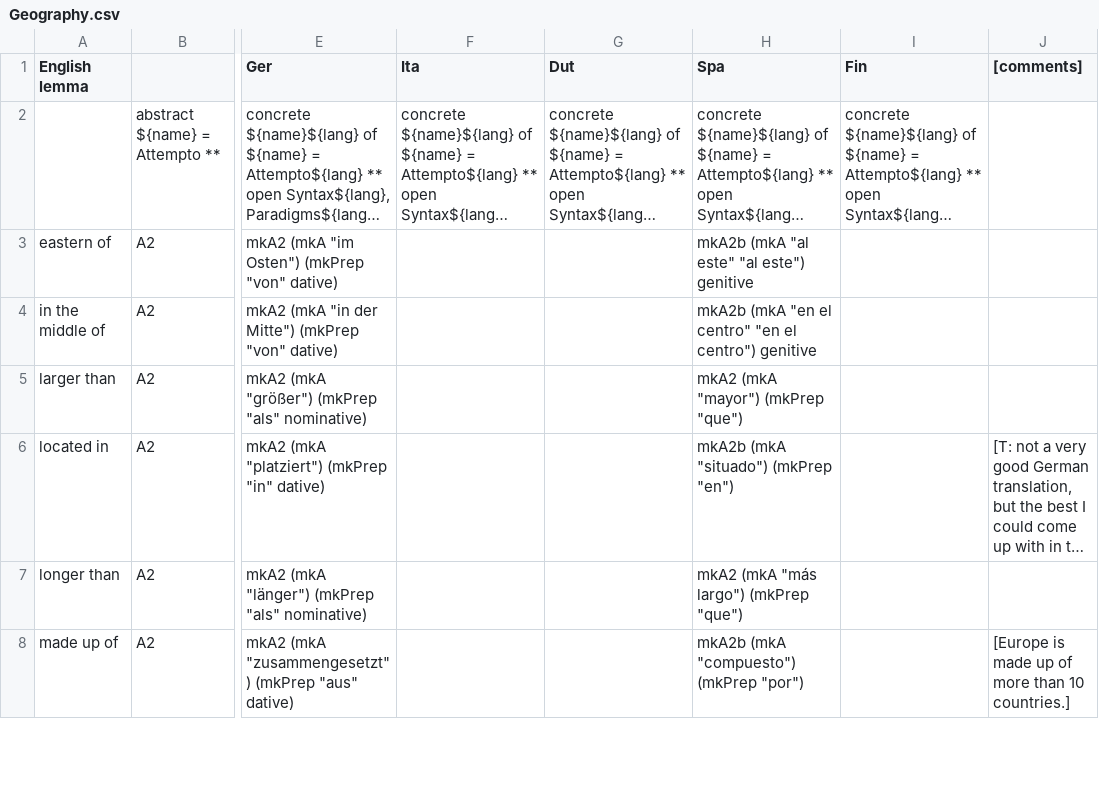
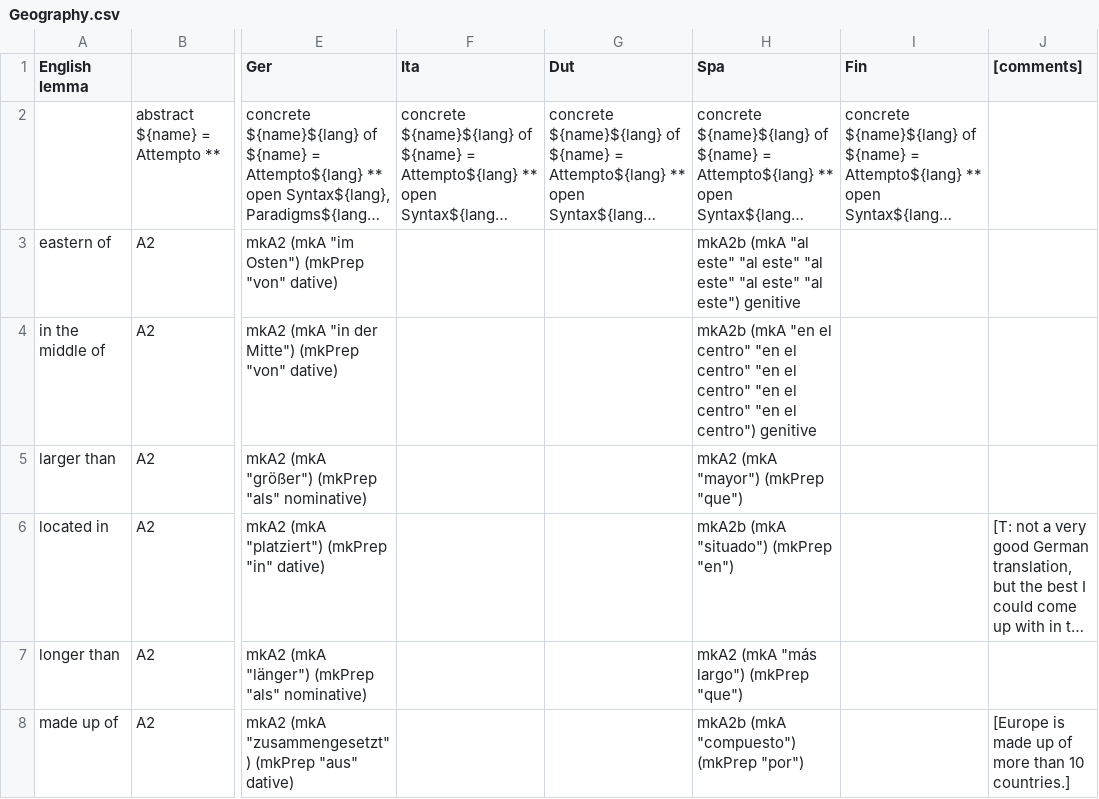
Before and after one commit to Attempto/ACE-in-GF, a CSV file: words/Geography/Geography.csv, drawn as a sheet; only a part is shown, gaps mark what is left out; long unchanged cells end in …; the diff covers the shown part only; the diff names each change by its address in the sheet, - before the commit and + after, or states it on an @@ line.

```diff
--- a/words/Geography/Geography.csv
+++ b/words/Geography/Geography.csv
-H3 (Spa): …este" "al este") genitive
+H3 (Spa): …este" "al este" "al este" "al este" "al este") genitive
-H4 (Spa): …"en el centro") genitive
+H4 (Spa): …"en el centro" "en el centro" "en el centro" "en el centro") genitive
```
Also changed, not shown: 9 added rows and 3 edited cells elsewhere in this file, 9 other files.
